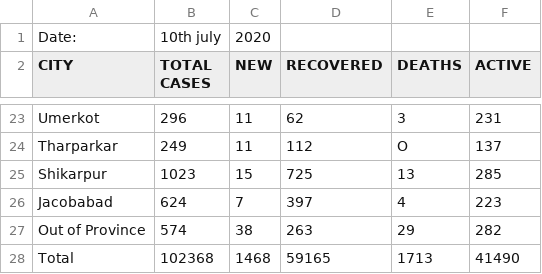
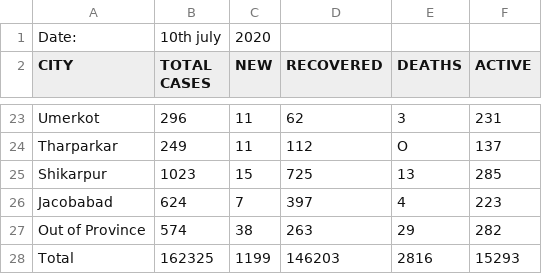
Before and after one commit to amantalreja/PAK-COVID, a CSV file: sindhmain.csv, drawn as a sheet; only a part is shown, gaps mark what is left out.

Commit message:
Update sindhmain.csv

```diff
--- a/sindhmain.csv
+++ b/sindhmain.csv
@@ -27,2 +27,2 @@ Jacobabad,624,7,397,4,223
 Out of Province,574,38,263,29,282
-Total,102368,1468,59165,1713,41490
+Total,162325,1199,146203,2816,15293
```
